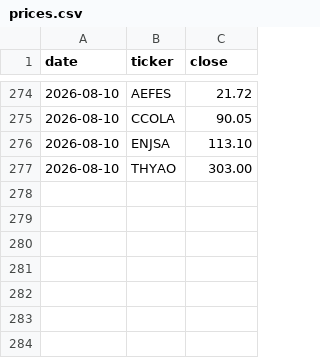
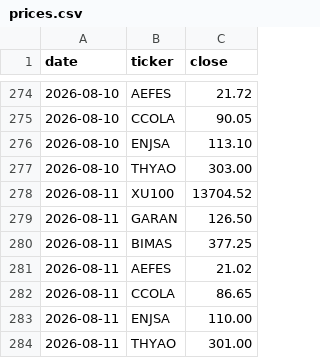
Before and after one commit to mehmedalipazar/finance-agent, a CSV file: data/prices.csv, drawn as a sheet; only a part is shown, gaps mark what is left out; the diff names each change by its address in the sheet, - before the commit and + after, or states it on an @@ line.

```diff
--- a/data/prices.csv
+++ b/data/prices.csv
+row 278: 2026-08-11 | XU100 | 13704.52
+row 279: 2026-08-11 | GARAN | 126.50
+row 280: 2026-08-11 | BIMAS | 377.25
+row 281: 2026-08-11 | AEFES | 21.02
+row 282: 2026-08-11 | CCOLA | 86.65
+row 283: 2026-08-11 | ENJSA | 110.00
+row 284: 2026-08-11 | THYAO | 301.00
```
Also changed, not shown: data/triggers.csv, data/weights.csv, 1 other file.
